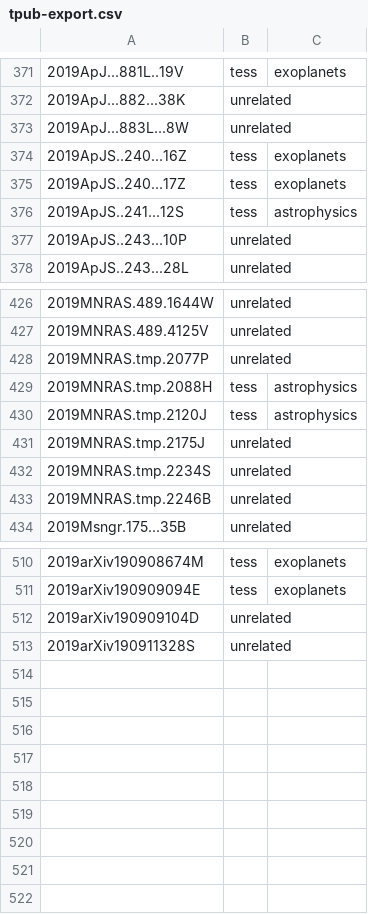
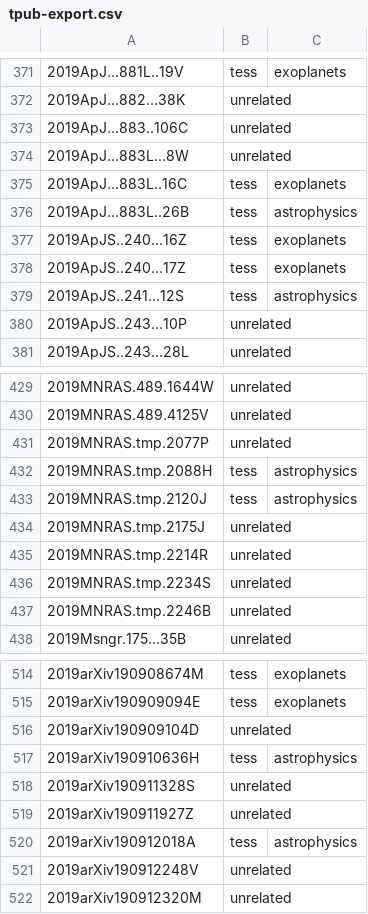
Before and after one commit to tessgi/tpub, a CSV file: data/tpub-export.csv, drawn as a sheet; only a part is shown, gaps mark what is left out.

```diff
--- a/data/tpub-export.csv
+++ b/data/tpub-export.csv
@@ -372,3 +372,6 @@
 2019ApJ...882...38K,unrelated,
+2019ApJ...883..106C,unrelated,
 2019ApJ...883L...8W,unrelated,
+2019ApJ...883L..16C,tess,exoplanets
+2019ApJ...883L..26B,tess,astrophysics
 2019ApJS..240...16Z,tess,exoplanets
@@ -431,2 +434,3 @@
 2019MNRAS.tmp.2175J,unrelated,
+2019MNRAS.tmp.2214R,unrelated,
 2019MNRAS.tmp.2234S,unrelated,
@@ -512,2 +516,7 @@
 2019arXiv190909104D,unrelated,
+2019arXiv190910636H,tess,astrophysics
 2019arXiv190911328S,unrelated,
+2019arXiv190911927Z,unrelated,
+2019arXiv190912018A,tess,astrophysics
+2019arXiv190912248V,unrelated,
+2019arXiv190912320M,unrelated,
```
Also changed, not shown: 1 other file.
